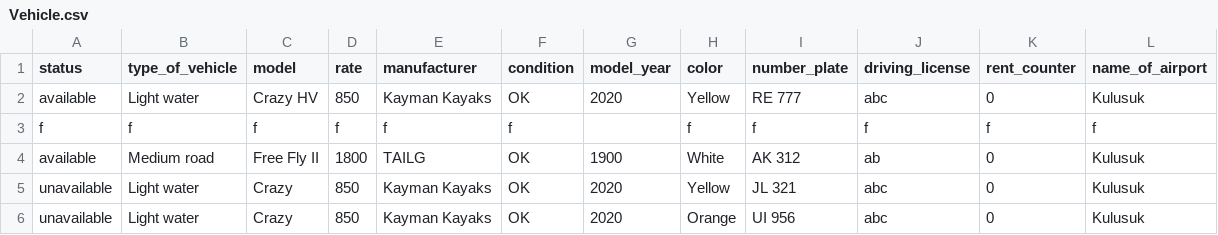
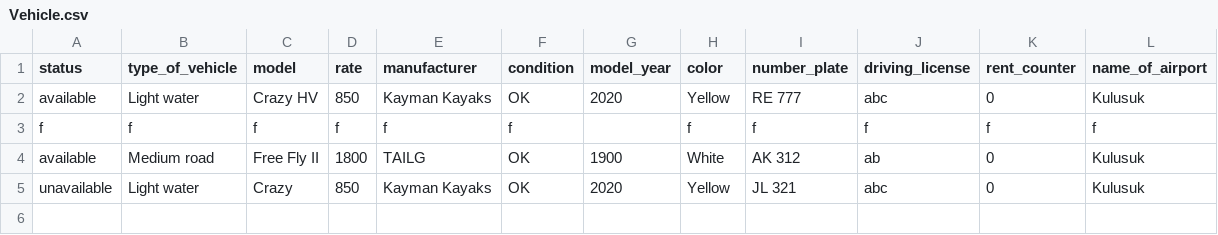
Before and after one commit to Boggi-Jones/Verklegt-Namskeid1, a CSV file: TheProgram/Data/data/Vehicle.csv, drawn as a sheet.

```diff
--- a/TheProgram/Data/data/Vehicle.csv
+++ b/TheProgram/Data/data/Vehicle.csv
@@ -5,2 +5 @@ available,Medium road,Free Fly II,1800,TAILG,OK,1900,White,AK 312,ab,0,Kulusuk
 unavailable,Light water,Crazy,850,Kayman Kayaks,OK,2020,Yellow,JL 321,abc,0,Kulusuk
-unavailable,Light water,Crazy,850,Kayman Kayaks,OK,2020,Orange,UI 956,abc,0,Kulusuk
```
Also changed, not shown: 2 other files.
